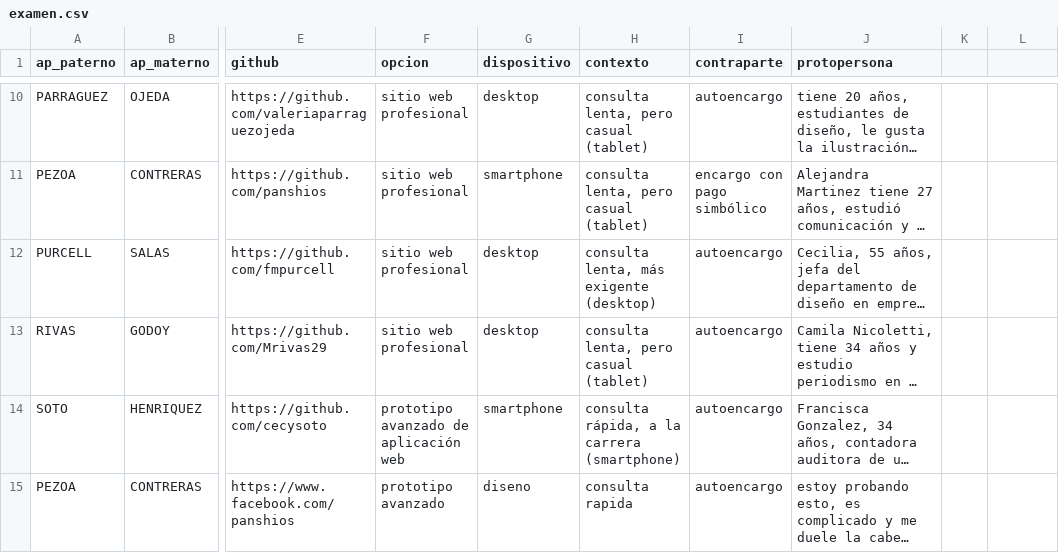
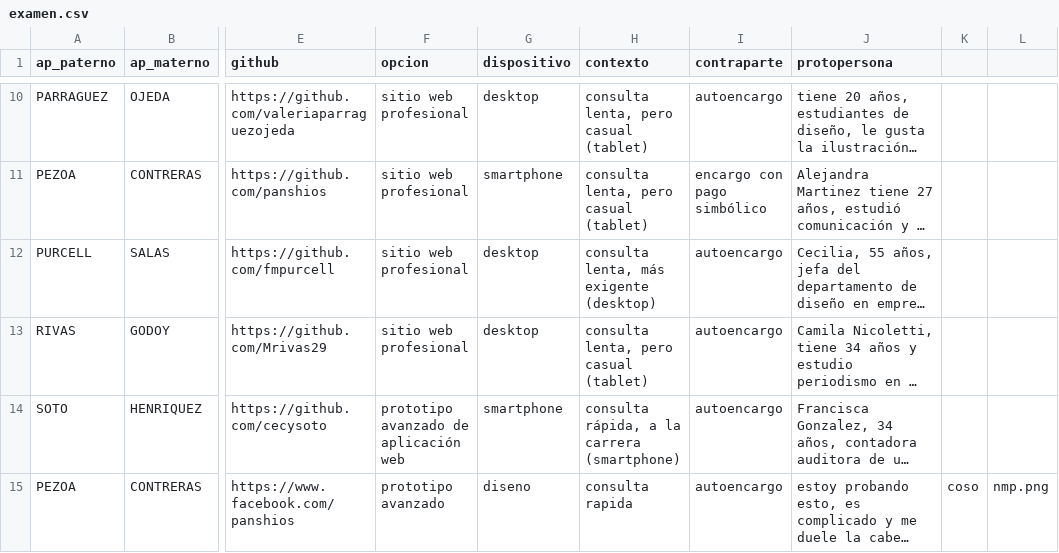
Before and after one commit to Panshios/clase-14, a CSV file: examen.csv, drawn as a sheet; only a part is shown, gaps mark what is left out; long unchanged cells end in …; the diff names each change by its address in the sheet, - before the commit and + after, or states it on an @@ line.

Commit message:
Update examen.csv

```diff
--- a/examen.csv
+++ b/examen.csv
-K15: (empty)
+K15: coso
-L15: (empty)
+L15: nmp.png
```
